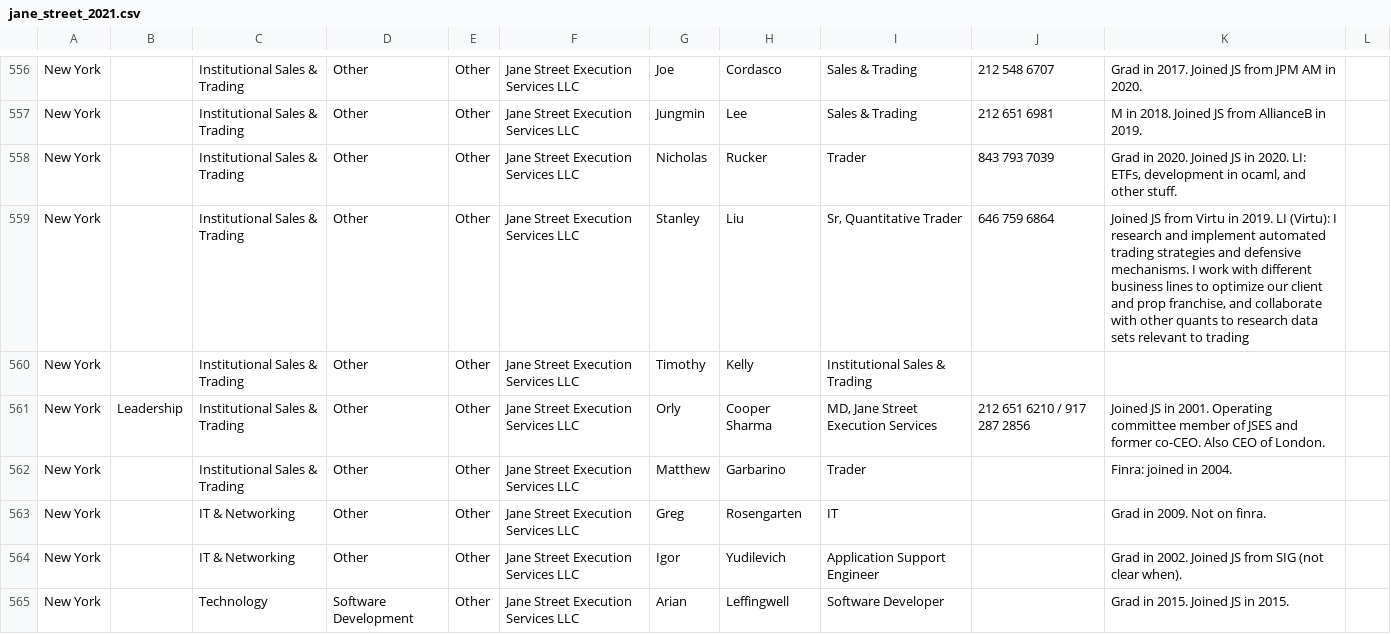
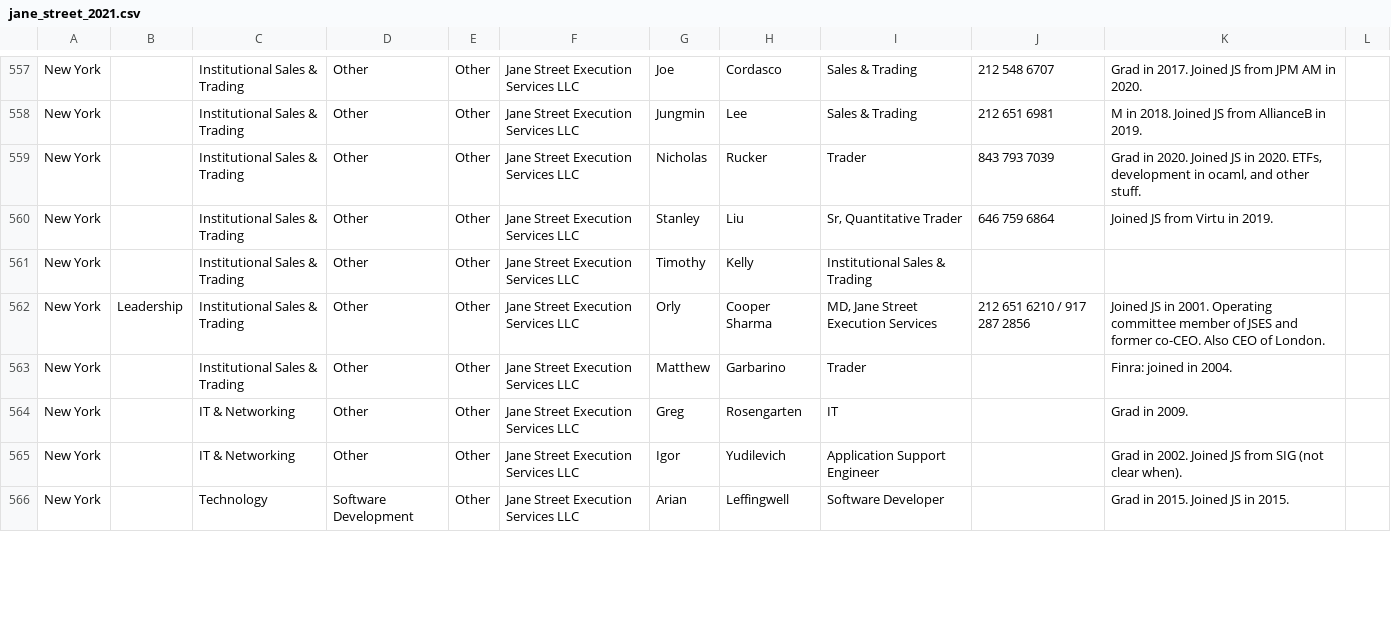
Before and after one commit to jvelis94/cga-jane, a CSV file: lib/seeds/jane_street_2021.csv, drawn as a sheet; only a part is shown, gaps mark what is left out; the diff covers the shown part only.

Commit message:
changed seed file

```diff
--- a/lib/seeds/jane_street_2021.csv
+++ b/lib/seeds/jane_street_2021.csv
@@ -558,4 +559,4 @@ New York,,Institutional Sales & Trading,Other,Other,Jane Street Execution Servic
 New York,,Institutional Sales & Trading,Other,Other,Jane Street Execution Services LLC,Jungmin,Lee,Sales & Trading,212 651 6981,M in 2018. Joined JS from AllianceB in 2019. ,
-New York,,Institutional Sales & Trading,Other,Other,Jane Street Execution Services LLC,Nicholas,Rucker,Trader,843 793 7039 ,"Grad in 2020. Joined JS in 2020. LI: ETFs, development in ocaml, and other stuff.",
-New York,,Institutional Sales & Trading,Other,Other,Jane Street Execution Services LLC,Stanley,Liu,"Sr, Quantitative Trader",646 759 6864,"Joined JS from Virtu in 2019. LI (Virtu): I research and implement automated trading strategies and defensive mechanisms. I work with different business lines to optimize our client and prop franchise, and collaborate with other quants to research data sets relevant to trading",
+New York,,Institutional Sales & Trading,Other,Other,Jane Street Execution Services LLC,Nicholas,Rucker,Trader,843 793 7039 ,"Grad in 2020. Joined JS in 2020. ETFs, development in ocaml, and other stuff.",
+New York,,Institutional Sales & Trading,Other,Other,Jane Street Execution Services LLC,Stanley,Liu,"Sr, Quantitative Trader",646 759 6864,Joined JS from Virtu in 2019.,
 New York,,Institutional Sales & Trading,Other,Other,Jane Street Execution Services LLC,Timothy,Kelly,Institutional Sales & Trading,,,
@@ -563,3 +564,3 @@ New York,Leadership,Institutional Sales & Trading,Other,Other,Jane Street Execut
 New York,,Institutional Sales & Trading,Other,Other,Jane Street Execution Services LLC,Matthew,Garbarino,Trader,,Finra: joined in 2004.,
-New York,,IT & Networking,Other,Other,Jane Street Execution Services LLC,Greg,Rosengarten,IT,,Grad in 2009. Not on finra. ,
+New York,,IT & Networking,Other,Other,Jane Street Execution Services LLC,Greg,Rosengarten,IT,,Grad in 2009. ,
 New York,,IT & Networking,Other,Other,Jane Street Execution Services LLC,Igor,Yudilevich,Application Support Engineer,,Grad in 2002. Joined JS from SIG (not clear when).,
```
Also changed, not shown: 1 added row and 51 edited cells elsewhere in this file, 1 other file.
